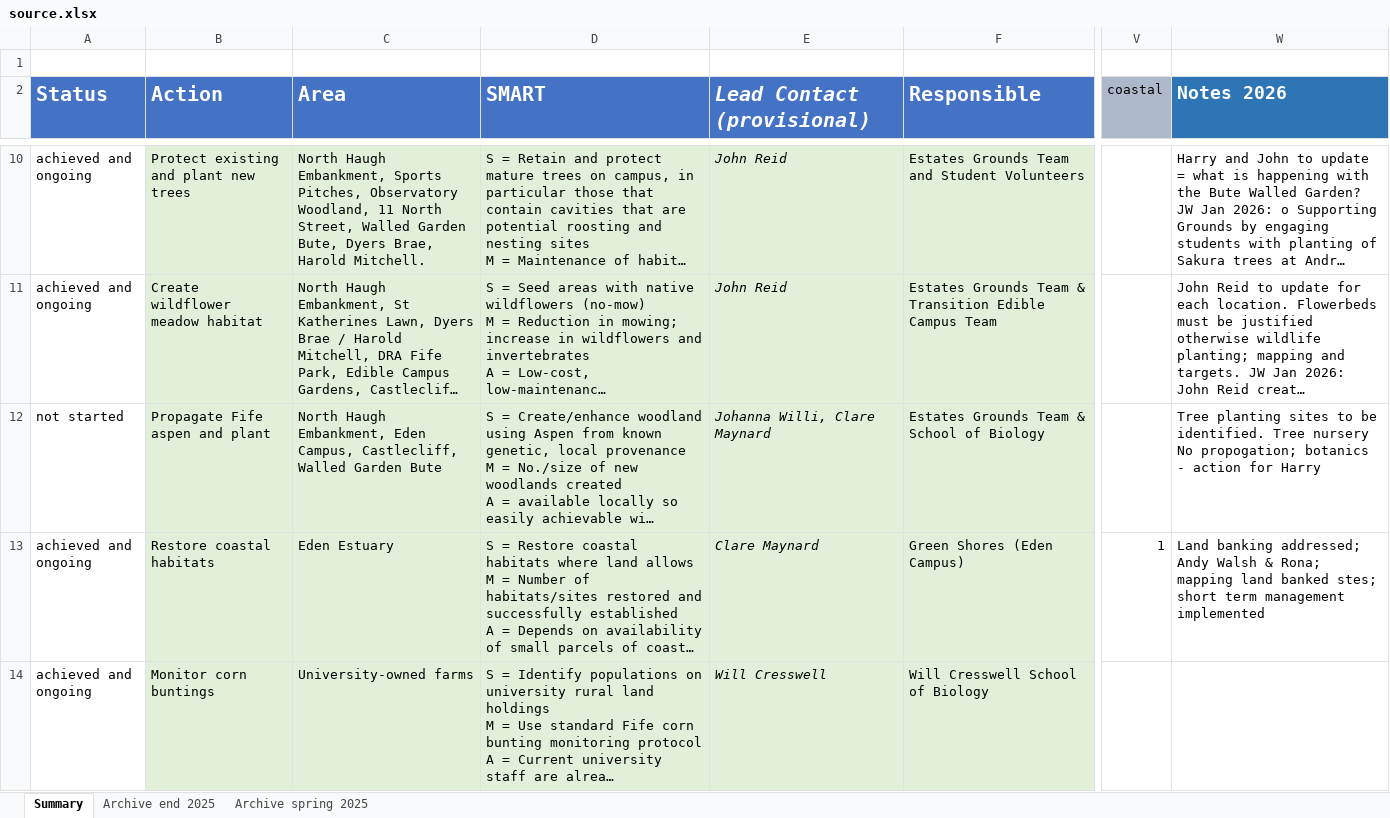
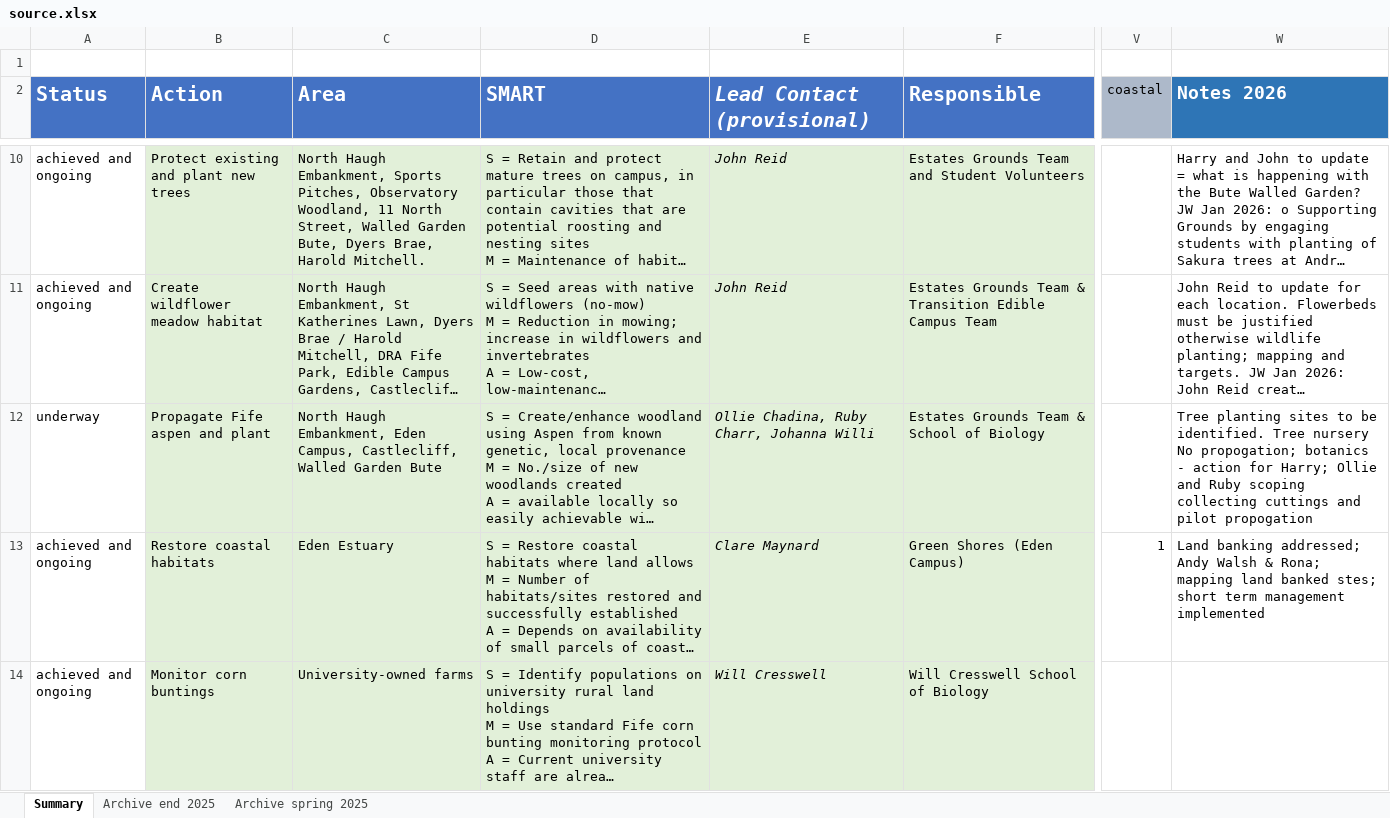
Before and after one commit to lswoboda2/biodiversity-actionplan, an Excel workbook: data/source.xlsx, sheet Summary, drawn as a sheet; only a part is shown, gaps mark what is left out; long unchanged cells end in …; values as stored, in another font and other column widths than the file's, no borders; conditional formats not drawn; the diff covers the shown part only; the diff names each change by its address in the sheet, - before the commit and + after, or states it on an @@ line.

```diff
--- a/data/source.xlsx (sheet Summary)
+++ b/data/source.xlsx (sheet Summary)
-A12 (Status): not started
+A12 (Status): underway
-E12 (Lead Contact (provisional)): Johanna Willi, Clare Maynard
+E12 (Lead Contact (provisional)): Ollie Chadina, Ruby Charr, Johanna Willi
-W12 (Notes 2026): …action for Harry
+W12 (Notes 2026): …action for Harry; Ollie and Ruby scoping collecting cuttings and pilot propogation
```
Also changed, not shown: 2 added rows, 1 removed row, 8 edited cells and cell formats elsewhere in this sheet, sheet Archive end 2025, 1 other file.
